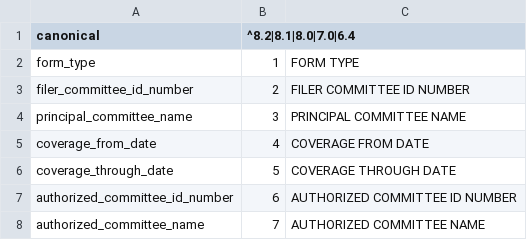
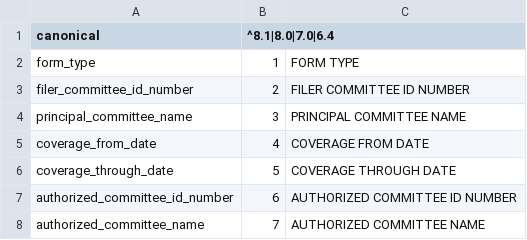
Before and after one commit to dwillis/fech-sources, a CSV file: F3Z.csv, drawn as a sheet; only a part is shown.

Commit message:
no version 8.2 for F3Z

```diff
--- a/F3Z.csv
+++ b/F3Z.csv
@@ -1,2 +1,2 @@
-canonical,^8.2|8.1|8.0|7.0|6.4,
+canonical,^8.1|8.0|7.0|6.4,
 form_type,1,FORM TYPE
```
